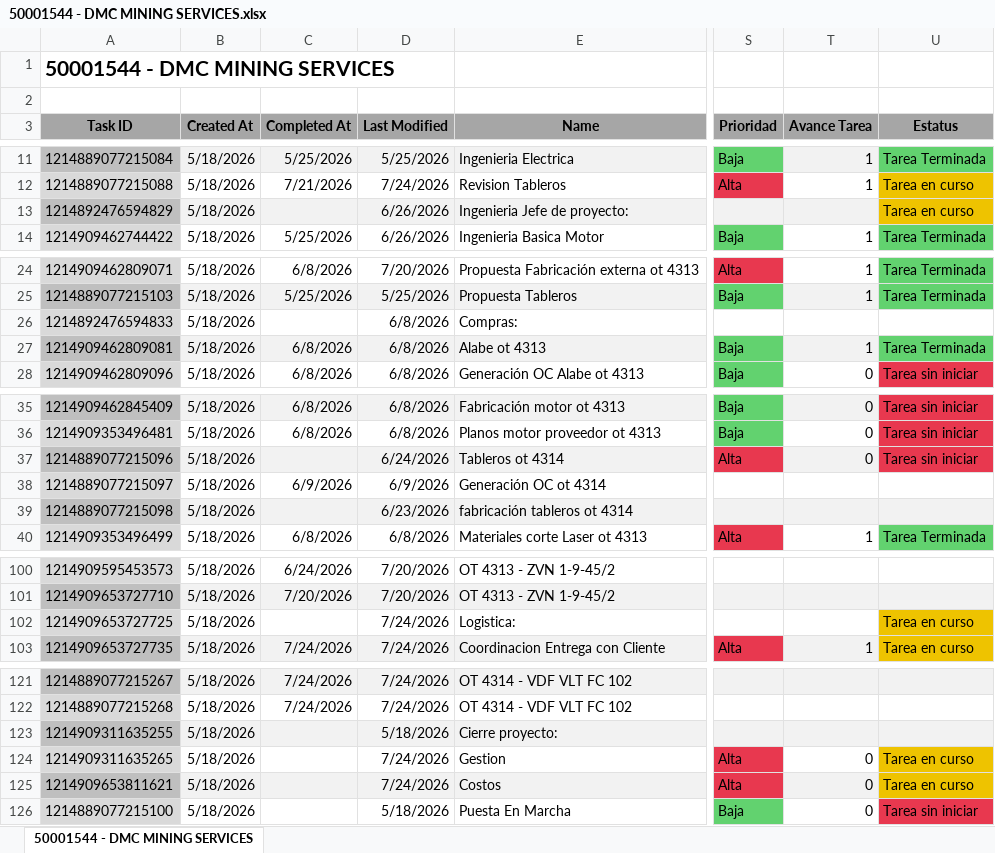
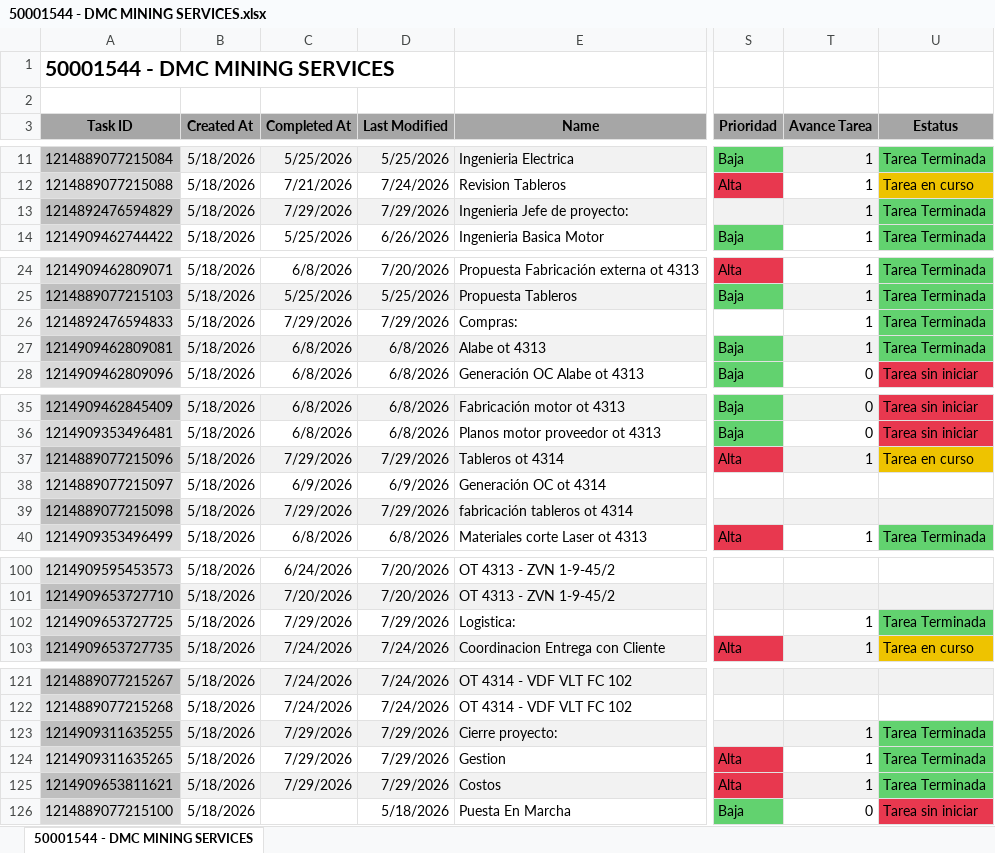
Before and after one commit to Nicolas-2026z/zitron-dashboard, an Excel workbook: data/50001544 - DMC MINING SERVICES.xlsx, sheet 50001544 - DMC MINING SERVICES, drawn as a sheet; only a part is shown, gaps mark what is left out; values as stored, in another font and other column widths than the file's, no borders; charts and pictures not drawn; the diff covers the shown part only; the diff names each change by its address in the sheet, - before the commit and + after, or states it on an @@ line.

```diff
--- a/data/50001544 - DMC MINING SERVICES.xlsx (sheet 50001544 - DMC MINING SERVICES)
+++ b/data/50001544 - DMC MINING SERVICES.xlsx (sheet 50001544 - DMC MINING SERVICES)
-C13 (Completed At): (empty)
+C13 (Completed At): 7/29/2026
-D13 (Last Modified): 6/26/2026
+D13 (Last Modified): 7/29/2026
-T13 (Avance Tarea): (empty)
+T13 (Avance Tarea): 1
-U13 (Estatus): Tarea en curso
+U13 (Estatus): Tarea Terminada
-U13 fill: #EEC300
+U13 fill: #62D26F
-C26 (Completed At): (empty)
+C26 (Completed At): 7/29/2026
-D26 (Last Modified): 6/8/2026
+D26 (Last Modified): 7/29/2026
-T26 (Avance Tarea): (empty)
+T26 (Avance Tarea): 1
-U26 (Estatus): (empty)
+U26 (Estatus): Tarea Terminada
-U26 fill: none
+U26 fill: #62D26F
-C37 (Completed At): (empty)
+C37 (Completed At): 7/29/2026
-D37 (Last Modified): 6/24/2026
+D37 (Last Modified): 7/29/2026
-T37 (Avance Tarea): 0
+T37 (Avance Tarea): 1
-U37 (Estatus): Tarea sin iniciar
+U37 (Estatus): Tarea en curso
-U37 fill: #E8384F
+U37 fill: #EEC300
-C39 (Completed At): (empty)
+C39 (Completed At): 7/29/2026
-D39 (Last Modified): 6/23/2026
+D39 (Last Modified): 7/29/2026
-C102 (Completed At): (empty)
+C102 (Completed At): 7/29/2026
-D102 (Last Modified): 7/24/2026
+D102 (Last Modified): 7/29/2026
-T102 (Avance Tarea): (empty)
+T102 (Avance Tarea): 1
-U102 (Estatus): Tarea en curso
+U102 (Estatus): Tarea Terminada
-U102 fill: #EEC300
+U102 fill: #62D26F
-C123:C125 (Completed At): (empty)
+C123:C125 (Completed At): 7/29/2026
-D123 (Last Modified): 5/18/2026
+D123 (Last Modified): 7/29/2026
-T123 (Avance Tarea): (empty)
+T123 (Avance Tarea): 1
-U123 (Estatus): (empty)
+U123 (Estatus): Tarea Terminada
-U123 fill: #F2F2F2
+U123 fill: #62D26F
-D124:D125 (Last Modified): 7/24/2026
+D124:D125 (Last Modified): 7/29/2026
-T124:T125 (Avance Tarea): 0
+T124:T125 (Avance Tarea): 1
-U124:U125 (Estatus): Tarea en curso
+U124:U125 (Estatus): Tarea Terminada
-U124:U125 fill: #EEC300
+U124:U125 fill: #62D26F
```
Also changed, not shown: 4 edited cells and cell formats elsewhere in this sheet, data/50001451 - ZITRON COLOMBIA.xlsx, data/50001500 - EQ MIN LA HACIENDA.xlsx, 46 other files.
